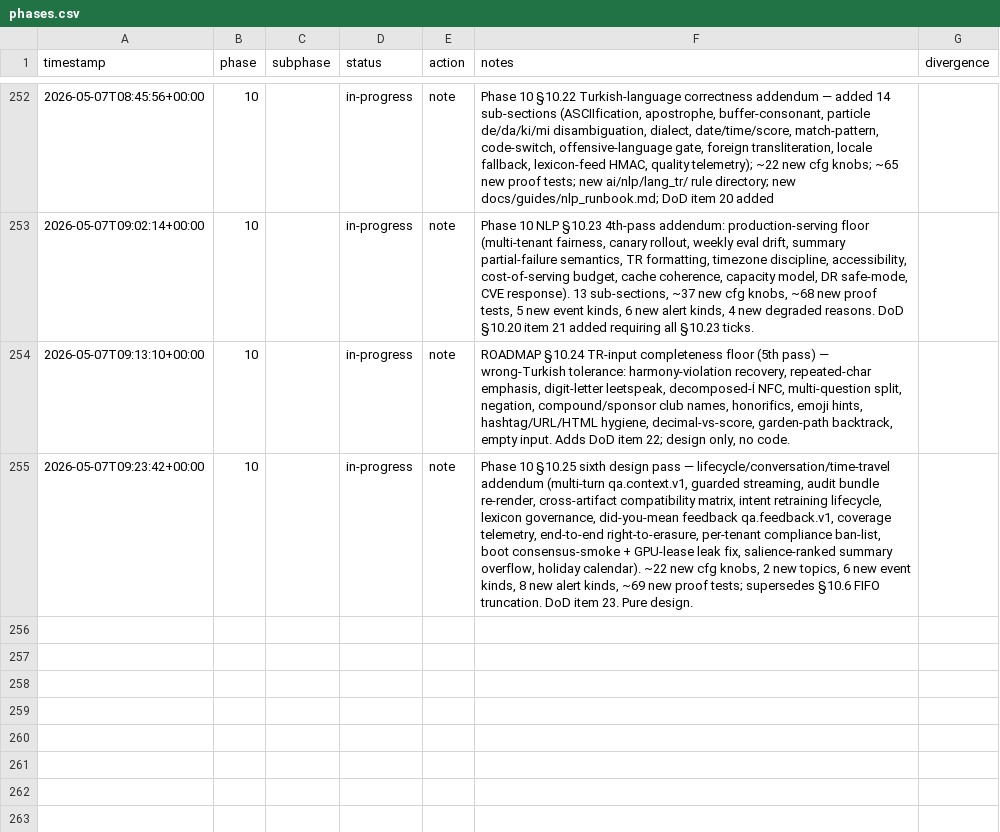
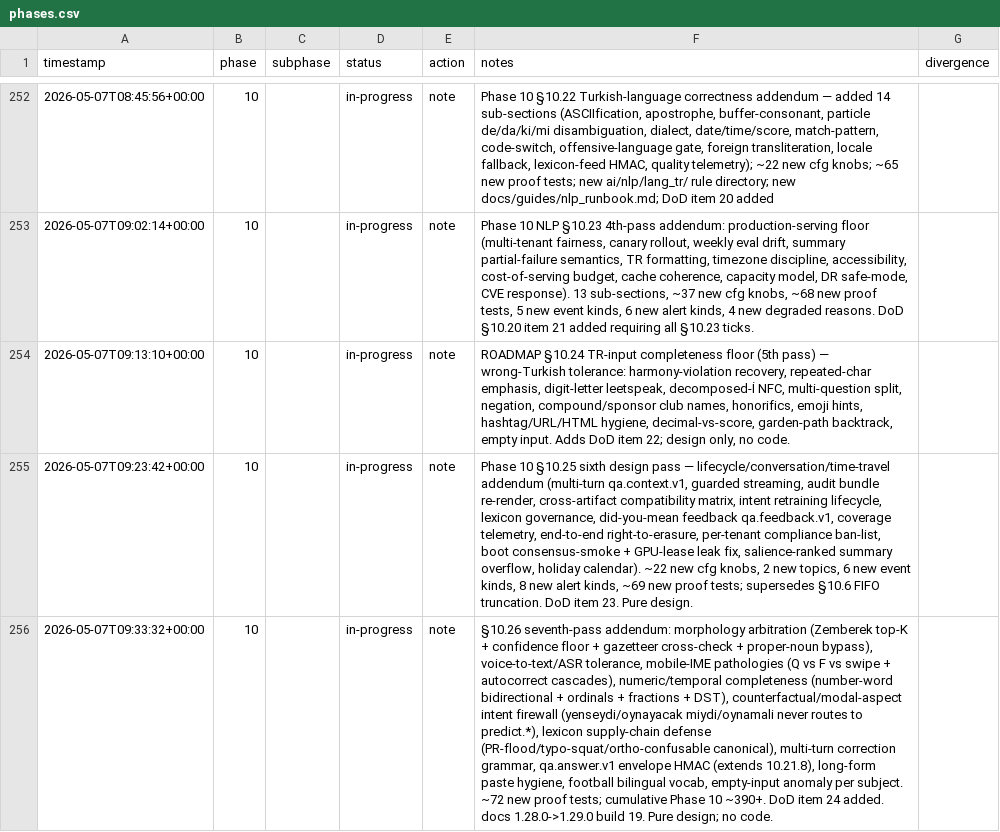
Before and after one commit to metaphy6/negelir, a CSV file: docs/tracking/phases.csv, drawn as a sheet; only a part is shown, gaps mark what is left out; the diff names each change by its address in the sheet, - before the commit and + after, or states it on an @@ line.

Commit message:
feat(phase-10): §10.26 seventh-pass addendum: morphology arbitration…
§10.26 seventh-pass addendum: morphology arbitration (Zemberek top-K + confidence floor + gazetteer cross-check + proper-noun bypass), voice-to-text/ASR tolerance, mobile-IME pathologies (Q vs F vs swipe + autocorrect cascades), numeric/temporal completeness (number-word bidirectional + ordinals + fractions + DST), counterfactual/modal-aspect intent firewall (yenseydi/oynayacak miydi/oynamali never routes to predict.*), lexicon supply-chain defense (PR-flood/typo-squat/ortho-confusable canonical), multi-turn correction grammar, qa.answer.v1 envelope HMAC (extends 10.21.8), long-form paste hygiene, football bilingual vocab, empty-input anomaly per subject. ~72 new proof tests; cumulative Phase 10 ~390+. DoD item 24 added. docs 1.28.0->1.29.0 build 19. Pure design; no code.

```diff
--- a/docs/tracking/phases.csv
+++ b/docs/tracking/phases.csv
+row 256: 2026-05-07T09:33:32+00:00 | 10 |  | in-progress | note | §10.26 seventh-pass addendum: morphology arbitration (Zemberek top-K + confidence floor + gazetteer cross-check + proper-noun bypass), voice-to-text/ASR tolerance, mobile-IME pathologies (Q vs F vs swipe + autocorrect cascades), numeric/temporal completeness (number-word bidirectional + ordinals + fractions + DST), counterfactual/modal-aspect intent firewall (yenseydi/oynayacak miydi/oynamali never routes to predict.*), lexicon supply-chain defense (PR-flood/typo-squat/ortho-confusable canonical), multi-turn correction grammar, qa.answer.v1 envelope HMAC (extends 10.21.8), long-form paste hygiene, football bilingual vocab, empty-input anomaly per subject. ~72 new proof tests; cumulative Phase 10 ~390+. DoD item 24 added. docs 1.28.0->1.29.0 build 19. Pure design; no code.
```
Also changed, not shown: 2 other files.
